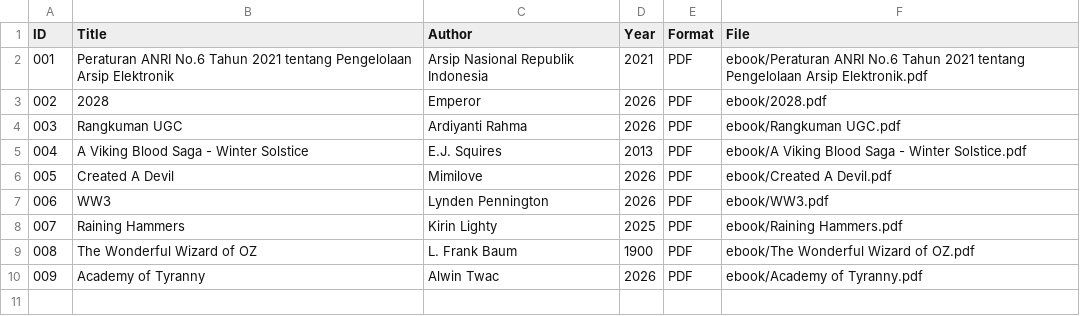
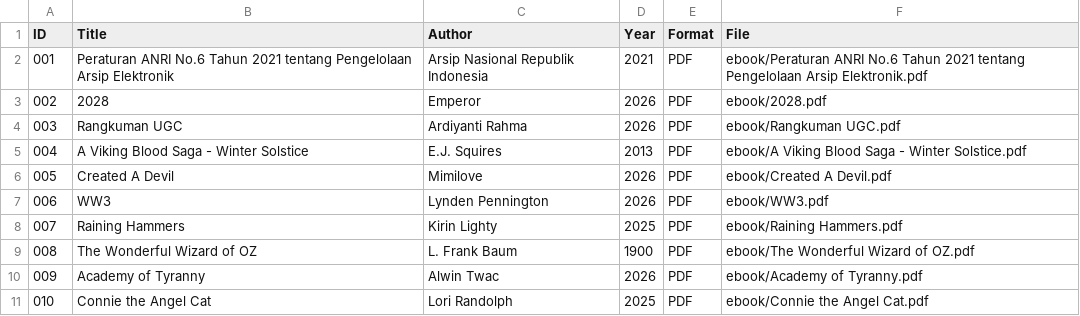
Before and after one commit to ardiyantirahma/perpustakaandigital, a CSV file: metadata /metadata.csv, drawn as a sheet; the diff names each change by its address in the sheet, - before the commit and + after, or states it on an @@ line.

Commit message:
Update metadata.csv

```diff
--- a/metadata /metadata.csv
+++ b/metadata /metadata.csv
+row 11: 010 | Connie the Angel Cat | Lori Randolph | 2025 | PDF | ebook/Connie the Angel Cat.pdf
```
